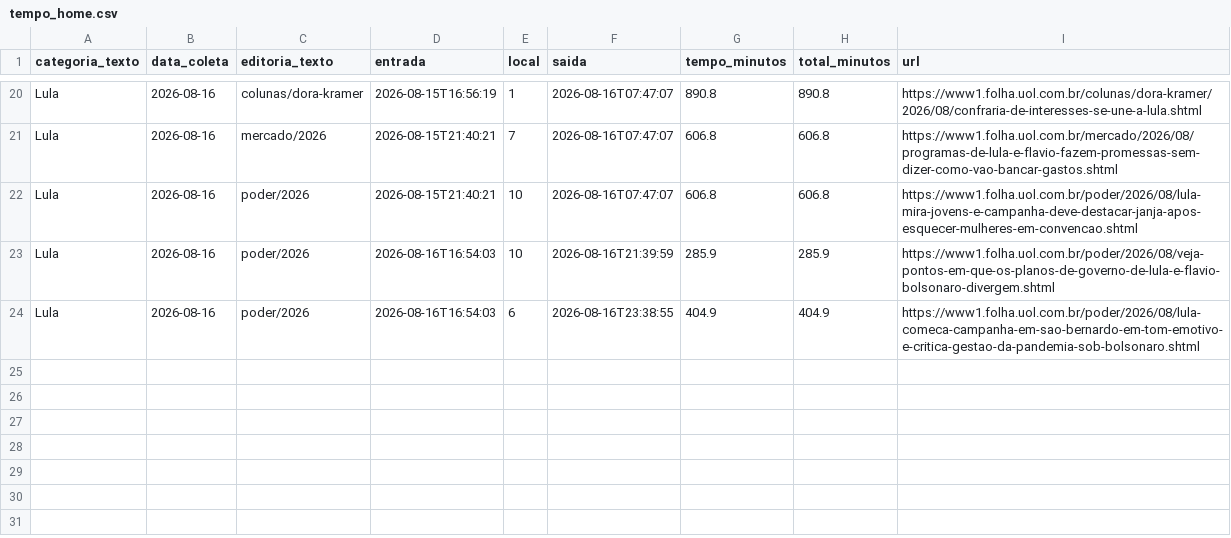
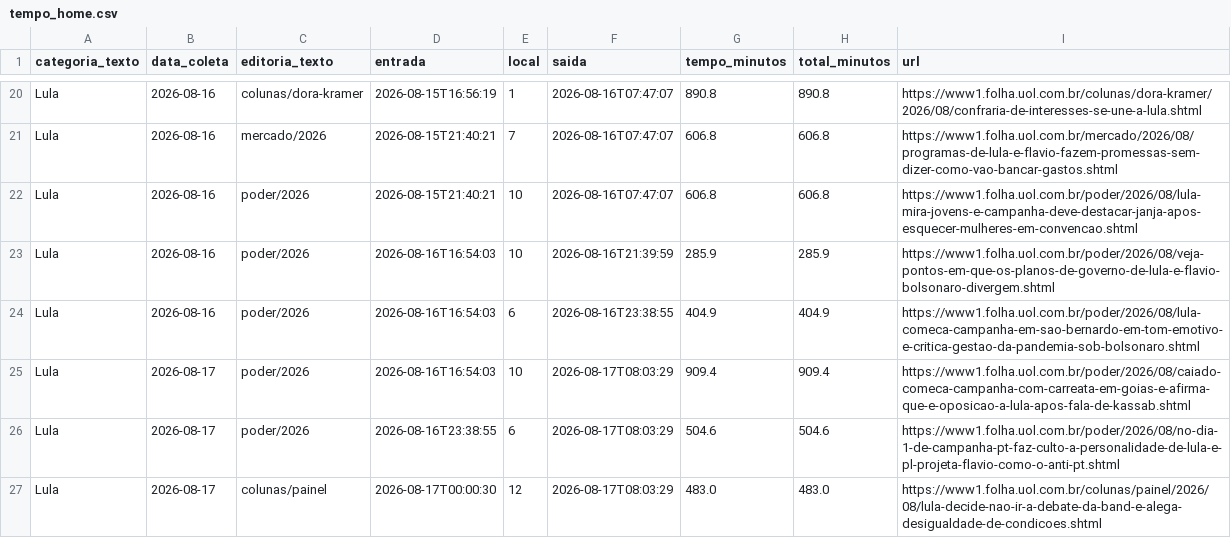
Before and after one commit to saratrindade-droid/equilibrio-eleitoral-2, a CSV file: tempo_home.csv, drawn as a sheet; only a part is shown, gaps mark what is left out.

Commit message:
Atualiza coleta tempo-na-home

```diff
--- a/tempo_home.csv
+++ b/tempo_home.csv
@@ -24 +24,4 @@ Lula,2026-08-16,poder/2026,2026-08-16T16:54:03,10,2026-08-16T21:39:59,285.9,285.
 Lula,2026-08-16,poder/2026,2026-08-16T16:54:03,6,2026-08-16T23:38:55,404.9,404.9,https://www1.folha.uol.com.br/poder/2026/08/lula-comeca-campanha-em-sao-bernardo-em-tom-emotivo-e-critica-gestao-da-pandemia-sob-bolsonaro.shtml
+Lula,2026-08-17,poder/2026,2026-08-16T16:54:03,10,2026-08-17T08:03:29,909.4,909.4,https://www1.folha.uol.com.br/poder/2026/08/caiado-comeca-campanha-com-carreata-em-goias-e-afirma-que-e-oposicao-a-lula-apos-fala-de-kassab.shtml
+Lula,2026-08-17,poder/2026,2026-08-16T23:38:55,6,2026-08-17T08:03:29,504.6,504.6,https://www1.folha.uol.com.br/poder/2026/08/no-dia-1-de-campanha-pt-faz-culto-a-personalidade-de-lula-e-pl-projeta-flavio-como-o-anti-pt.shtml
+Lula,2026-08-17,colunas/painel,2026-08-17T00:00:30,12,2026-08-17T08:03:29,483.0,483.0,https://www1.folha.uol.com.br/colunas/painel/2026/08/lula-decide-nao-ir-a-debate-da-band-e-alega-desigualdade-de-condicoes.shtml
```
Also changed, not shown: 1 other file.
